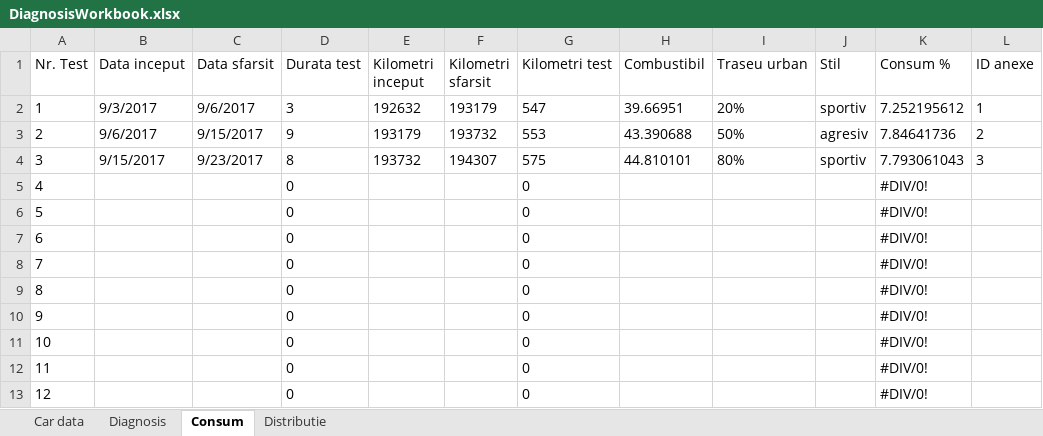
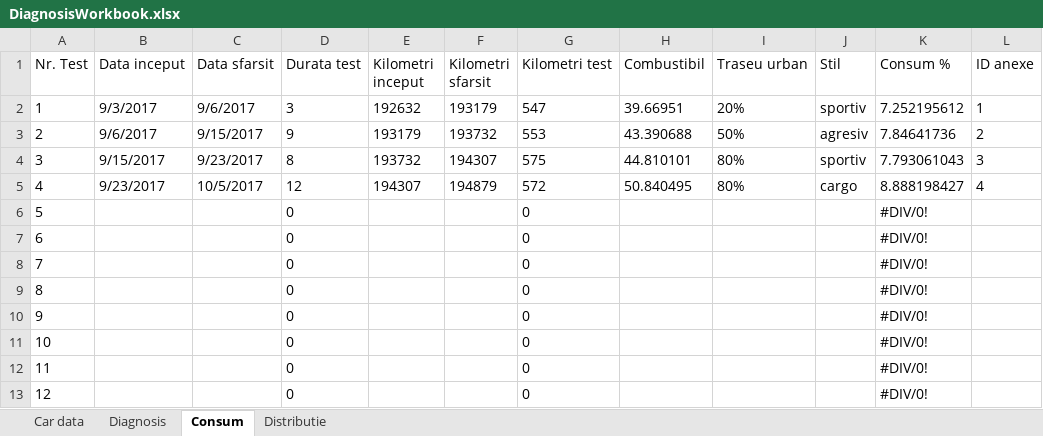
Before and after one commit to scorpionipx/CarDiagnosis, an Excel workbook: Ford_Focus_1600_2003/DiagnosisWorkbook.xlsx, sheet Consum, drawn as a sheet; values as stored, in another font and other column widths than the file's, no borders; charts and pictures and table styles not drawn; the diff names each change by its address in the sheet, - before the commit and + after, or states it on an @@ line.

Commit message:
Test fuel 4

```diff
--- a/Ford_Focus_1600_2003/DiagnosisWorkbook.xlsx (sheet Consum)
+++ b/Ford_Focus_1600_2003/DiagnosisWorkbook.xlsx (sheet Consum)
-B5 (Data inceput): (empty)
+B5 (Data inceput): 9/23/2017
-C5 (Data sfarsit): (empty)
+C5 (Data sfarsit): 10/5/2017
-D5 (Durata test): 0
+D5 (Durata test): 12
-E5 (Kilometri inceput): (empty)
+E5 (Kilometri inceput): 194307
-F5 (Kilometri sfarsit): (empty)
+F5 (Kilometri sfarsit): 194879
-G5 (Kilometri test): 0
+G5 (Kilometri test): 572
-H5 (Combustibil): (empty)
+H5 (Combustibil): 50.840495
-I5 (Traseu urban): (empty)
+I5 (Traseu urban): 80%
-J5 (Stil): (empty)
+J5 (Stil): cargo
-K5 (Consum %): #DIV/0!
+K5 (Consum %): 8.888198427
-L5 (ID anexe): (empty)
+L5 (ID anexe): 4
```
Also changed, not shown: charts or pictures, 1 other file.
